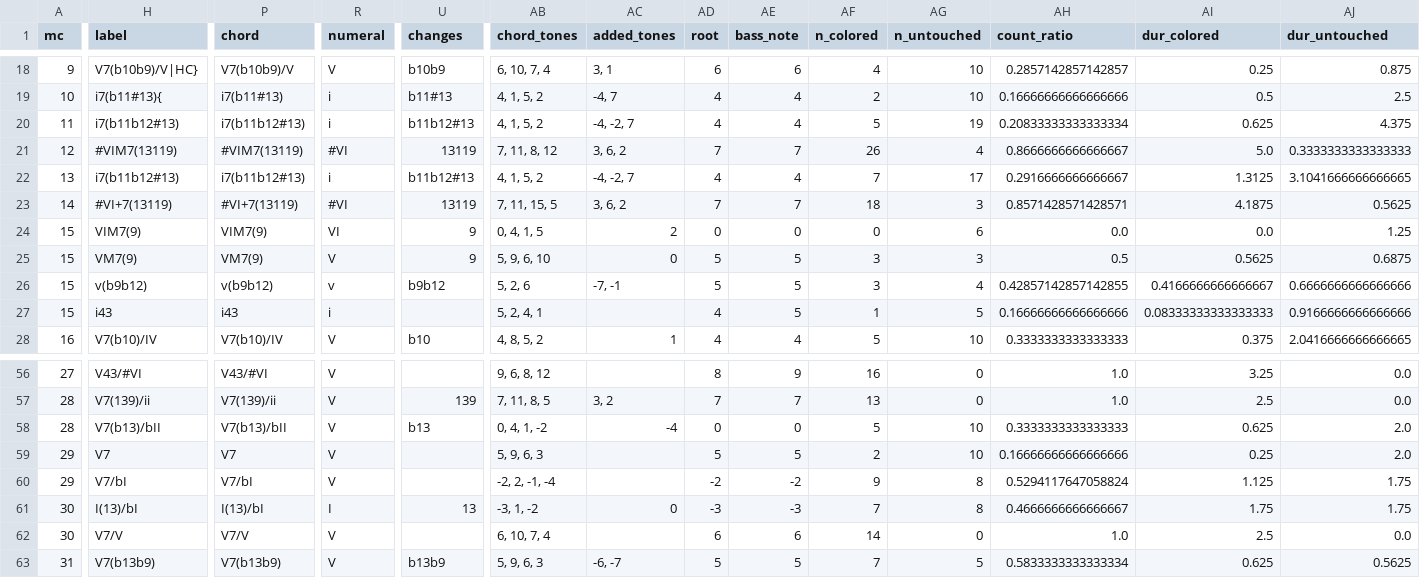
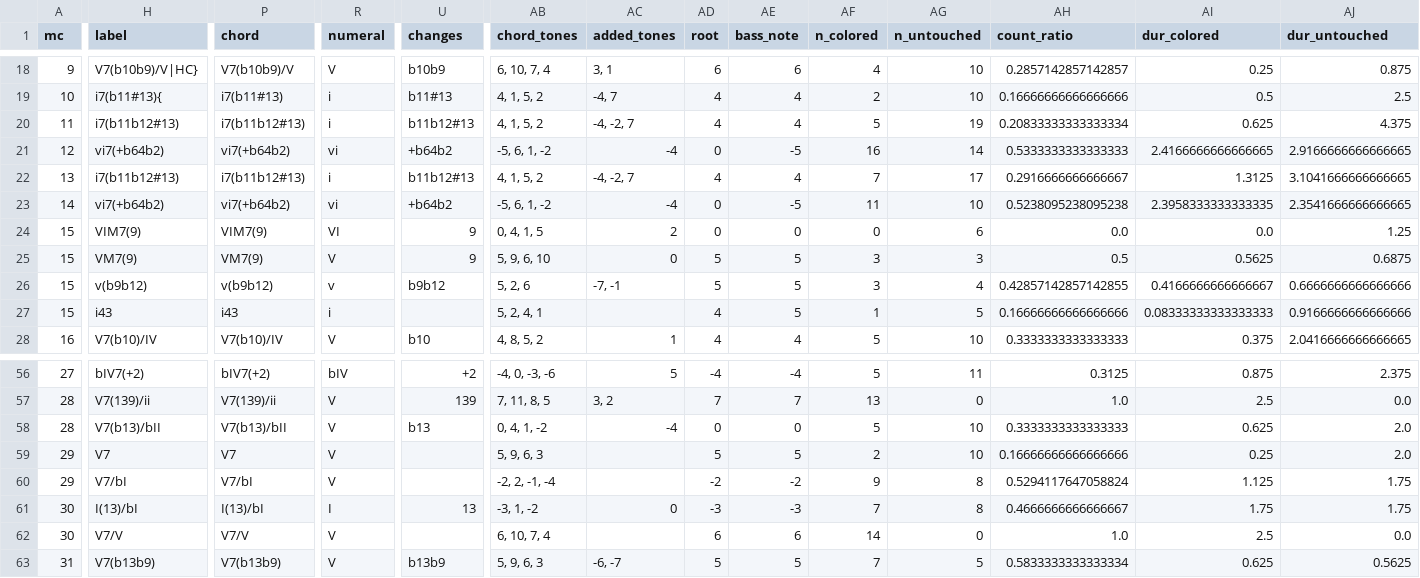
Before and after one commit to DCMLab/schulhoff_suite_dansante_en_jazz, a TSV file: reviewed/suite_dansante_en_jazz_2_strait_reviewed.tsv, drawn as a sheet; only a part is shown, gaps mark what is left out; the diff covers the shown part only; the diff names each change by its address in the sheet, - before the commit and + after, or states it on an @@ line.

Commit message:
27: first label corrected to IM7(add sharp6, add flat3, add 2) as in 19

```diff
--- a/reviewed/suite_dansante_en_jazz_2_strait_reviewed.tsv
+++ b/reviewed/suite_dansante_en_jazz_2_strait_reviewed.tsv
-H21 (label): #VIM7(13119)
+H21 (label): vi7(+b64b2)
-P21 (chord): #VIM7(13119)
+P21 (chord): vi7(+b64b2)
-R21 (numeral): #VI
+R21 (numeral): vi
-U21 (changes): 13119
+U21 (changes): +b64b2
-AB21 (chord_tones): 7, 11, 8, 12
+AB21 (chord_tones): -5, 6, 1, -2
-AC21 (added_tones): 3, 6, 2
+AC21 (added_tones): -4
-AD21 (root): 7
+AD21 (root): 0
-AE21 (bass_note): 7
+AE21 (bass_note): -5
-AF21 (n_colored): 26
+AF21 (n_colored): 16
-AG21 (n_untouched): 4
+AG21 (n_untouched): 14
-AH21 (count_ratio): 0.8666666666666667
+AH21 (count_ratio): 0.5333333333333333
-AI21 (dur_colored): 5.0
+AI21 (dur_colored): 2.4166666666666665
-AJ21 (dur_untouched): 0.3333333333333333
+AJ21 (dur_untouched): 2.9166666666666665
-H23 (label): #VI+7(13119)
+H23 (label): vi7(+b64b2)
-P23 (chord): #VI+7(13119)
+P23 (chord): vi7(+b64b2)
-R23 (numeral): #VI
+R23 (numeral): vi
-U23 (changes): 13119
+U23 (changes): +b64b2
-AB23 (chord_tones): 7, 11, 15, 5
+AB23 (chord_tones): -5, 6, 1, -2
-AC23 (added_tones): 3, 6, 2
+AC23 (added_tones): -4
-AD23 (root): 7
+AD23 (root): 0
-AE23 (bass_note): 7
+AE23 (bass_note): -5
-AF23 (n_colored): 18
+AF23 (n_colored): 11
-AG23 (n_untouched): 3
+AG23 (n_untouched): 10
-AH23 (count_ratio): 0.8571428571428571
+AH23 (count_ratio): 0.5238095238095238
-AI23 (dur_colored): 4.1875
+AI23 (dur_colored): 2.3958333333333335
-AJ23 (dur_untouched): 0.5625
+AJ23 (dur_untouched): 2.3541666666666665
-H56 (label): V43/#VI
+H56 (label): bIV7(+2)
-P56 (chord): V43/#VI
+P56 (chord): bIV7(+2)
-R56 (numeral): V
+R56 (numeral): bIV
-U56 (changes): (empty)
+U56 (changes): +2
-AB56 (chord_tones): 9, 6, 8, 12
+AB56 (chord_tones): -4, 0, -3, -6
-AC56 (added_tones): (empty)
+AC56 (added_tones): 5
-AD56 (root): 8
+AD56 (root): -4
-AE56 (bass_note): 9
+AE56 (bass_note): -4
-AF56 (n_colored): 16
+AF56 (n_colored): 5
-AG56 (n_untouched): 0
+AG56 (n_untouched): 11
-AH56 (count_ratio): 1.0
+AH56 (count_ratio): 0.3125
-AI56 (dur_colored): 3.25
+AI56 (dur_colored): 0.875
-AJ56 (dur_untouched): 0.0
+AJ56 (dur_untouched): 2.375
```
Also changed, not shown: 125 edited cells elsewhere in this file, harmonies/suite_dansante_en_jazz_2_strait.harmonies.tsv, 7 other files.
